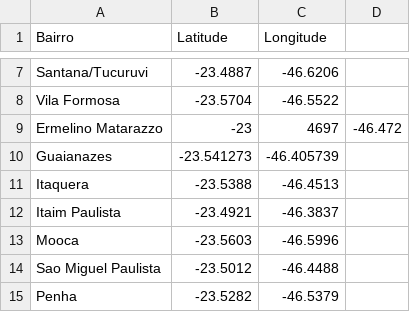
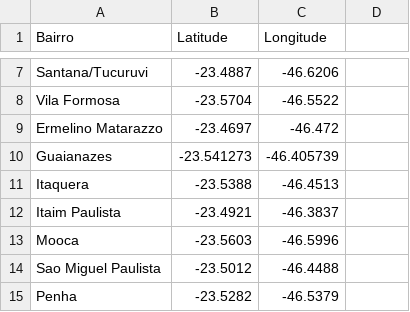
Before and after one commit to kaiquemiranda/DataLakeMetheora, a CSV file: Bairros.csv, drawn as a sheet; only a part is shown, gaps mark what is left out.

Commit message:
Update Bairros.csv

```diff
--- a/Bairros.csv
+++ b/Bairros.csv
@@ -8,3 +8,3 @@ Santana/Tucuruvi,-23.4887, -46.6206
 Vila Formosa,-23.5704, -46.5522
-Ermelino Matarazzo,-23,4697, -46.472
+Ermelino Matarazzo,-23.4697, -46.472
 Guaianazes,-23.541273, -46.405739
```
